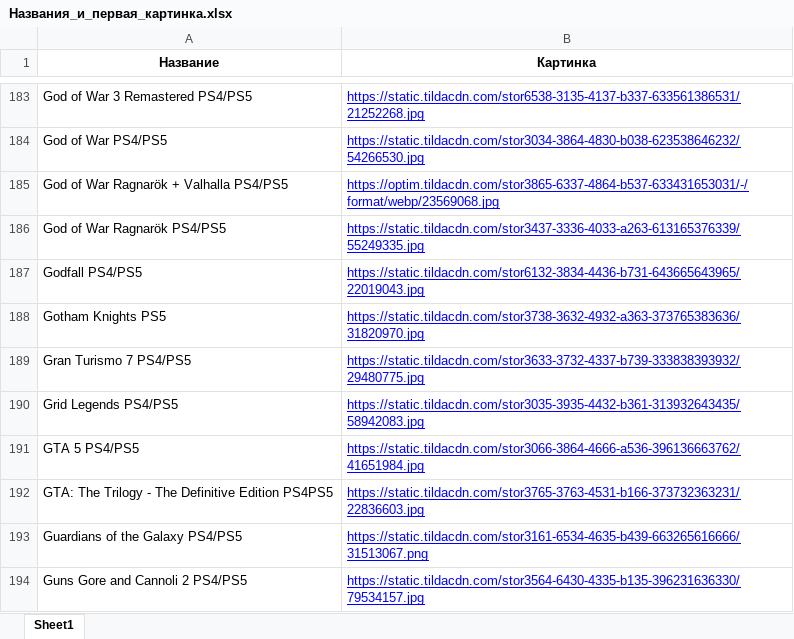
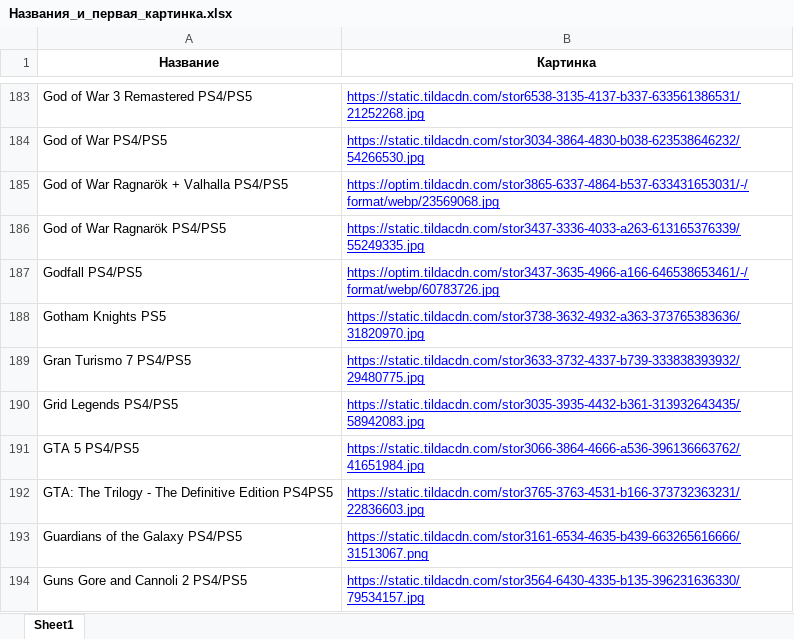
Before and after one commit to chekoli911/training-timer, an Excel workbook: Названия_и_первая_картинка.xlsx, sheet Sheet1, drawn as a sheet; only a part is shown, gaps mark what is left out; values as stored, in another font and other column widths than the file's, no borders; the diff names each change by its address in the sheet, - before the commit and + after, or states it on an @@ line.

Commit message:
Add files via upload

```diff
--- a/Названия_и_первая_картинка.xlsx (sheet Sheet1)
+++ b/Названия_и_первая_картинка.xlsx (sheet Sheet1)
-B187 (Картинка): https://static.tildacdn.com/stor6132-3834-4436-b731-643665643965/22019043.jpg
+B187 (Картинка): https://optim.tildacdn.com/stor3437-3635-4966-a166-646538653461/-/format/webp/60783726.jpg
```
